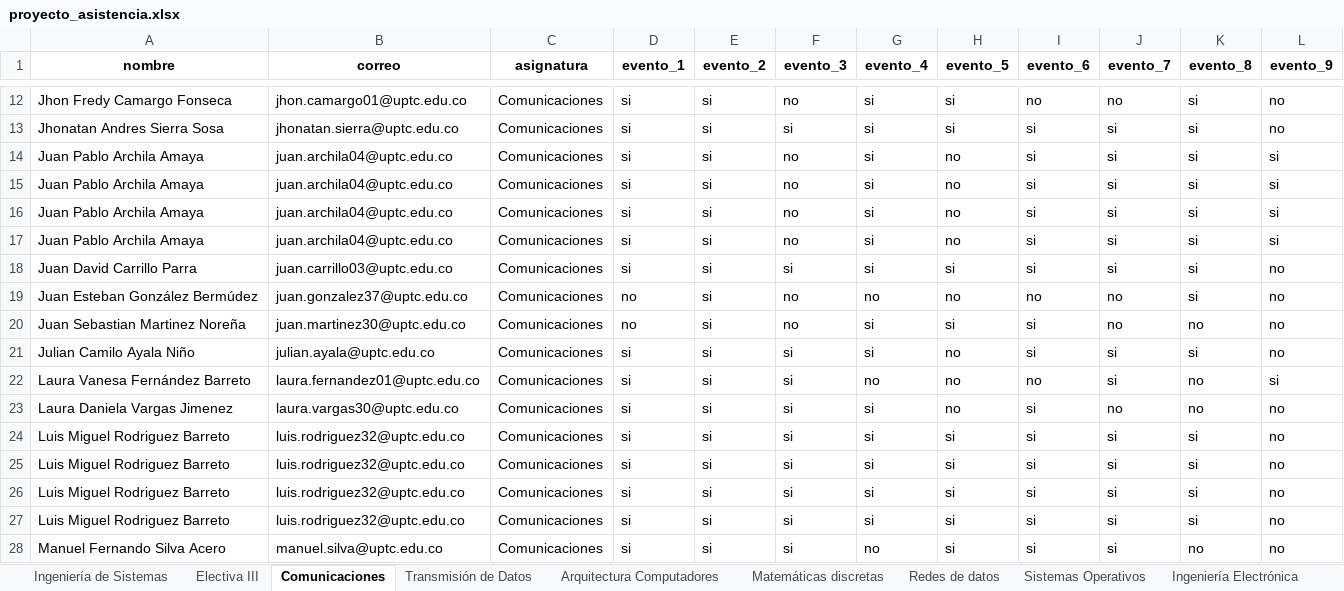
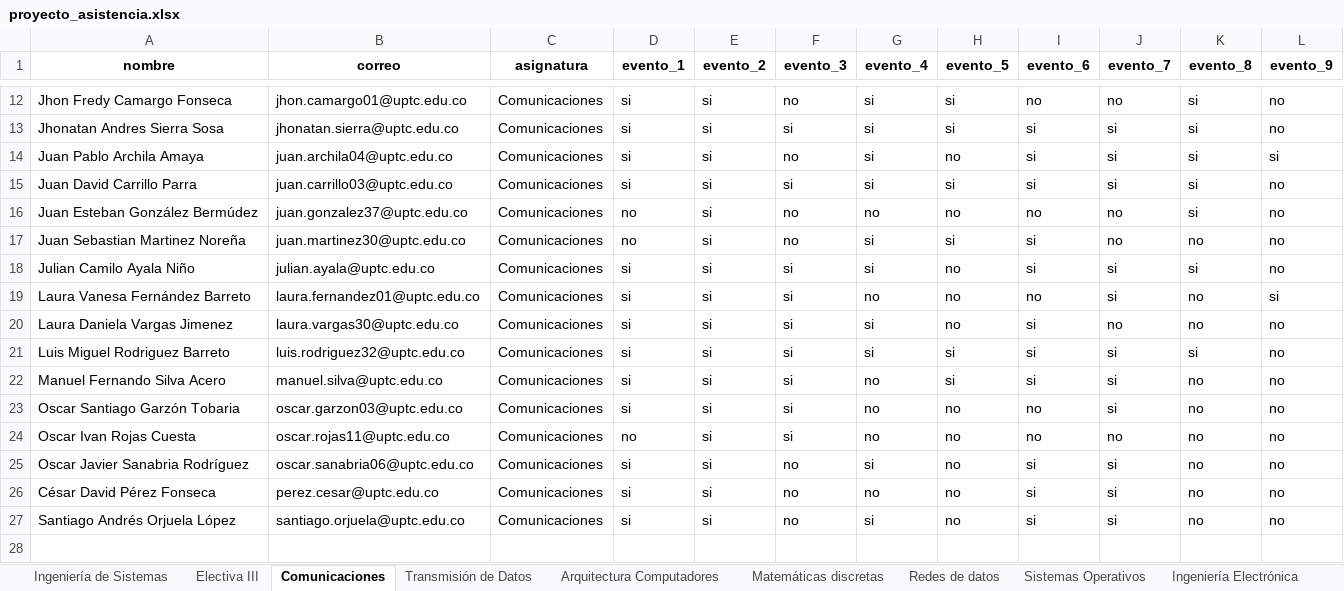
Before and after one commit to JSEB99/dashboard-full-stack, an Excel workbook: ETL/clean_data/proyecto_asistencia.xlsx, sheet Comunicaciones, drawn as a sheet; only a part is shown, gaps mark what is left out; the shorter side is filled out with more unchanged rows; values as stored, in another font and other column widths than the file's, no borders; the diff names each change by its address in the sheet, - before the commit and + after, or states it on an @@ line.

```diff
--- a/ETL/clean_data/proyecto_asistencia.xlsx (sheet Comunicaciones)
+++ b/ETL/clean_data/proyecto_asistencia.xlsx (sheet Comunicaciones)
-row 15: Juan Pablo Archila Amaya | juan.archila04@uptc.edu.co | Comunicaciones | si | si | no | si | no | si | si | si | si
-row 16: Juan Pablo Archila Amaya | juan.archila04@uptc.edu.co | Comunicaciones | si | si | no | si | no | si | si | si | si
-row 17: Juan Pablo Archila Amaya | juan.archila04@uptc.edu.co | Comunicaciones | si | si | no | si | no | si | si | si | si
-row 24: Luis Miguel Rodriguez Barreto | luis.rodriguez32@uptc.edu.co | Comunicaciones | si | si | si | si | si | si | si | si | no
-row 25: Luis Miguel Rodriguez Barreto | luis.rodriguez32@uptc.edu.co | Comunicaciones | si | si | si | si | si | si | si | si | no
-row 26: Luis Miguel Rodriguez Barreto | luis.rodriguez32@uptc.edu.co | Comunicaciones | si | si | si | si | si | si | si | si | no
```
Also changed, not shown: sheet Ingeniería de Sistemas, sheet Transmisión de Datos, sheet Profesionales, sheet Ingeniería Electrónica, sheet Comunicaciones Elec, sheet Electiva III, 1 more sheet, 9 other files.
